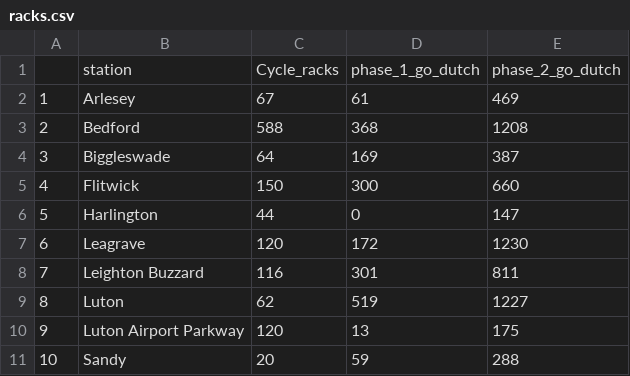
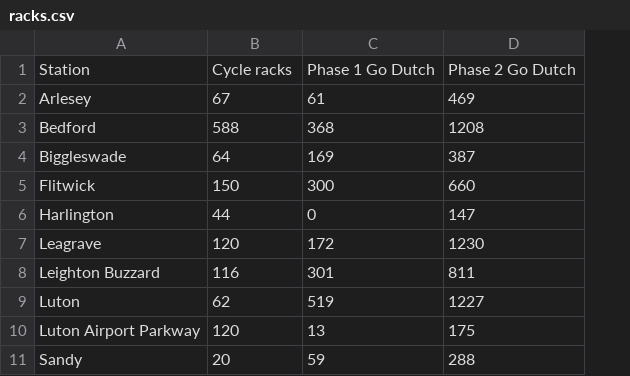
Before and after one commit to cyipt/stars, a CSV file: output-data/racks.csv, drawn as a sheet; removed rows and columns are numbered as before the commit, all else as after; the diff names each change by its address in the sheet, - before the commit and + after, or states it on an @@ line.

Commit message:
Fixing table errors

```diff
--- a/output-data/racks.csv
+++ b/output-data/racks.csv
-column A, rows 2-11: 1 | 2 | 3 | 4 | 5 | 6 | 7 | 8 | 9 | 10
-row 1:  | station | Cycle_racks | phase_1_go_dutch | phase_2_go_dutch
+row 1: Station | Cycle racks | Phase 1 Go Dutch | Phase 2 Go Dutch
```
Also changed, not shown: 2 other files.
